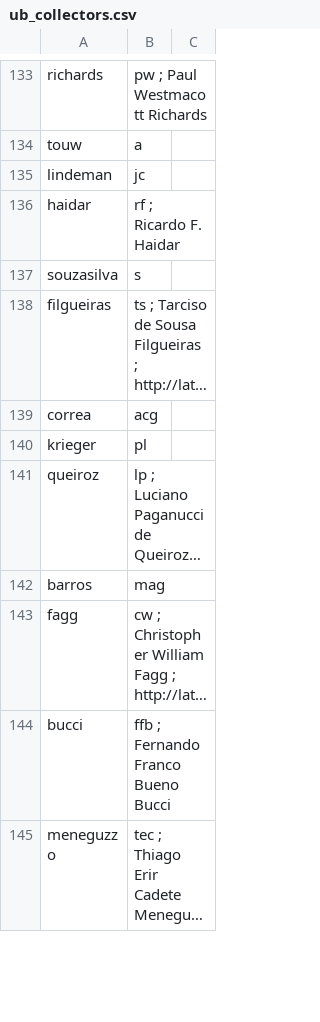
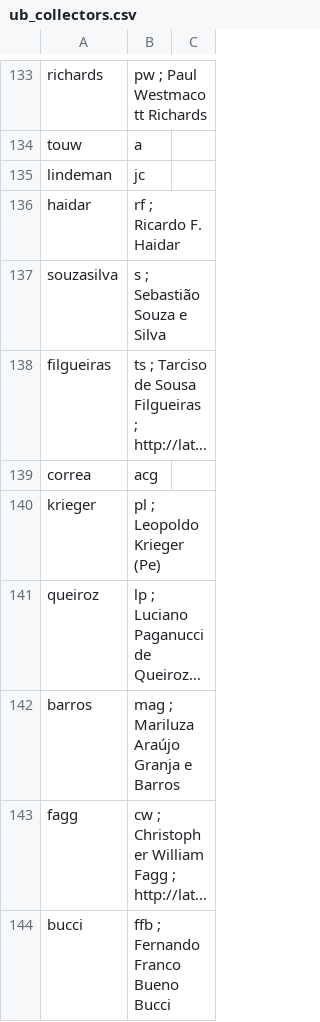
Before and after one commit to pedrosiracusa/caryocar, a CSV file: data/ub_collectors.csv, drawn as a sheet; only a part is shown, gaps mark what is left out; the shorter side is filled out with more unchanged rows; long unchanged cells end in …; the diff covers the shown part only; the diff names each change by its address in the sheet, - before the commit and + after, or states it on an @@ line.

```diff
--- a/data/ub_collectors.csv
+++ b/data/ub_collectors.csv
-B137: s
+B137: s ; Sebastião Souza e Silva
-B140: pl
+B140: pl ; Leopoldo Krieger (Pe)
-B142: mag
+B142: mag ; Mariluza Araújo Granja e Barros
```
Also changed, not shown: 9 added rows, 1 removed row and 44 edited cells elsewhere in this file, 3 other files.
